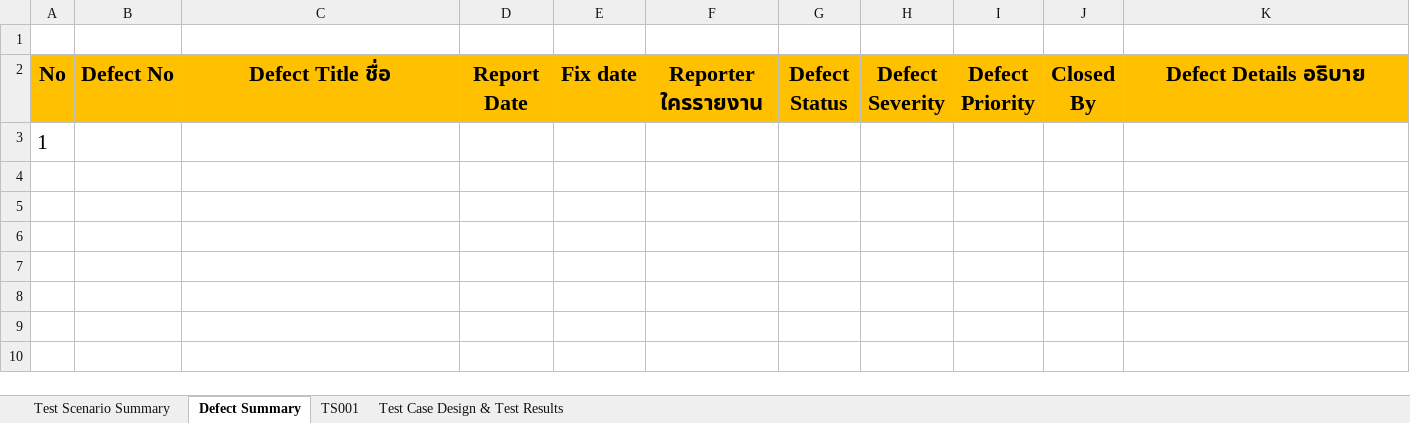
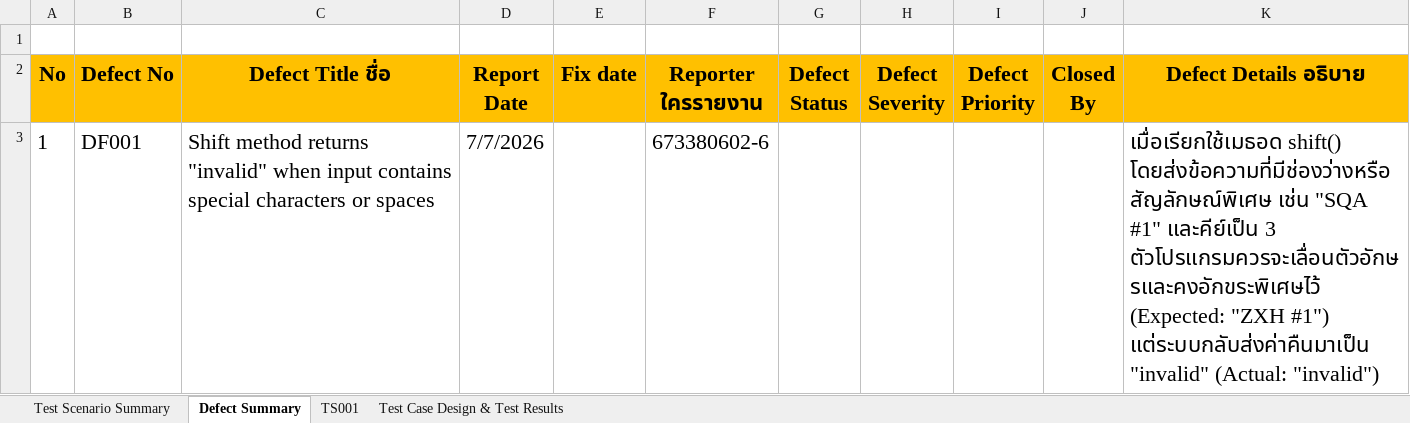
Before and after one commit to sasiwitraw-eng/Lab3SQA, an Excel workbook: Testcase_templateLab3_673380602-6.xlsx, sheet Defect Summary, drawn as a sheet; values as stored, in another font and other column widths than the file's, no borders; removed rows and columns are numbered as before the commit, all else as after; the diff names each change by its address in the sheet, - before the commit and + after, or states it on an @@ line.

```diff
--- a/Testcase_templateLab3_673380602-6.xlsx (sheet Defect Summary)
+++ b/Testcase_templateLab3_673380602-6.xlsx (sheet Defect Summary)
-row 3: 1
+row 3: 1 | DF001 | Shift method returns "invalid" when input contains special characters or spaces | 7/7/2026 |  | 673380602-6 |  |  |  |  | เมื่อเรียกใช้เมธอด shift() โดยส่งข้อความที่มีช่องว่างหรือสัญลักษณ์พิเศษ เช่น "SQA #1" และคีย์เป็น 3 ตัวโปรแกรมควรจะเลื่อนตัวอักษรและคงอักขระพิเศษไว้ (Expected: "ZXH #1") แต่ระบบกลับส่งค่าคืนมาเป็น "invalid" (Actual: "invalid")
```
Also changed, not shown: sheet Test Case Design & Test Results, sheet Test Scenario Summary, 1 other file.
